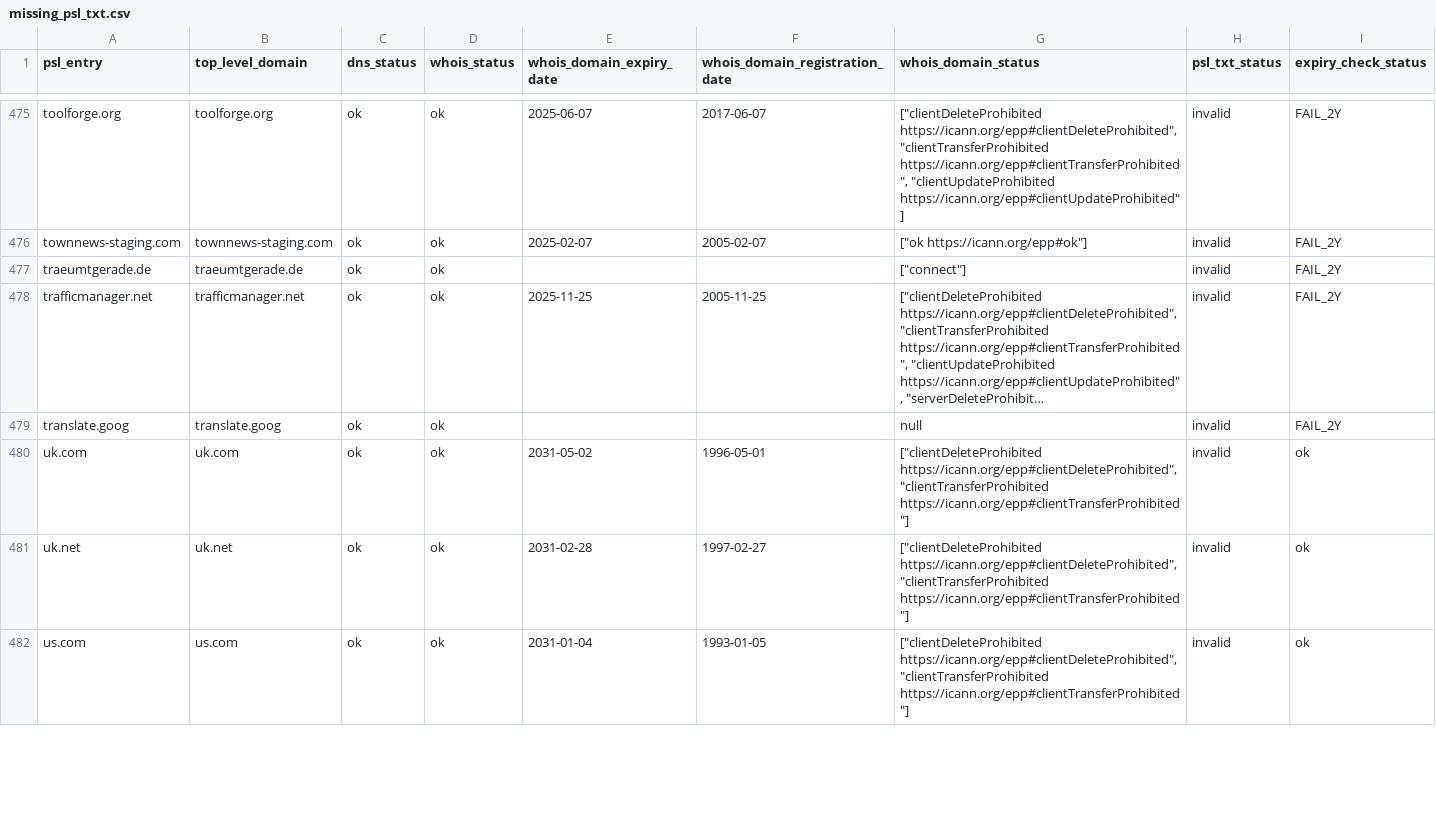
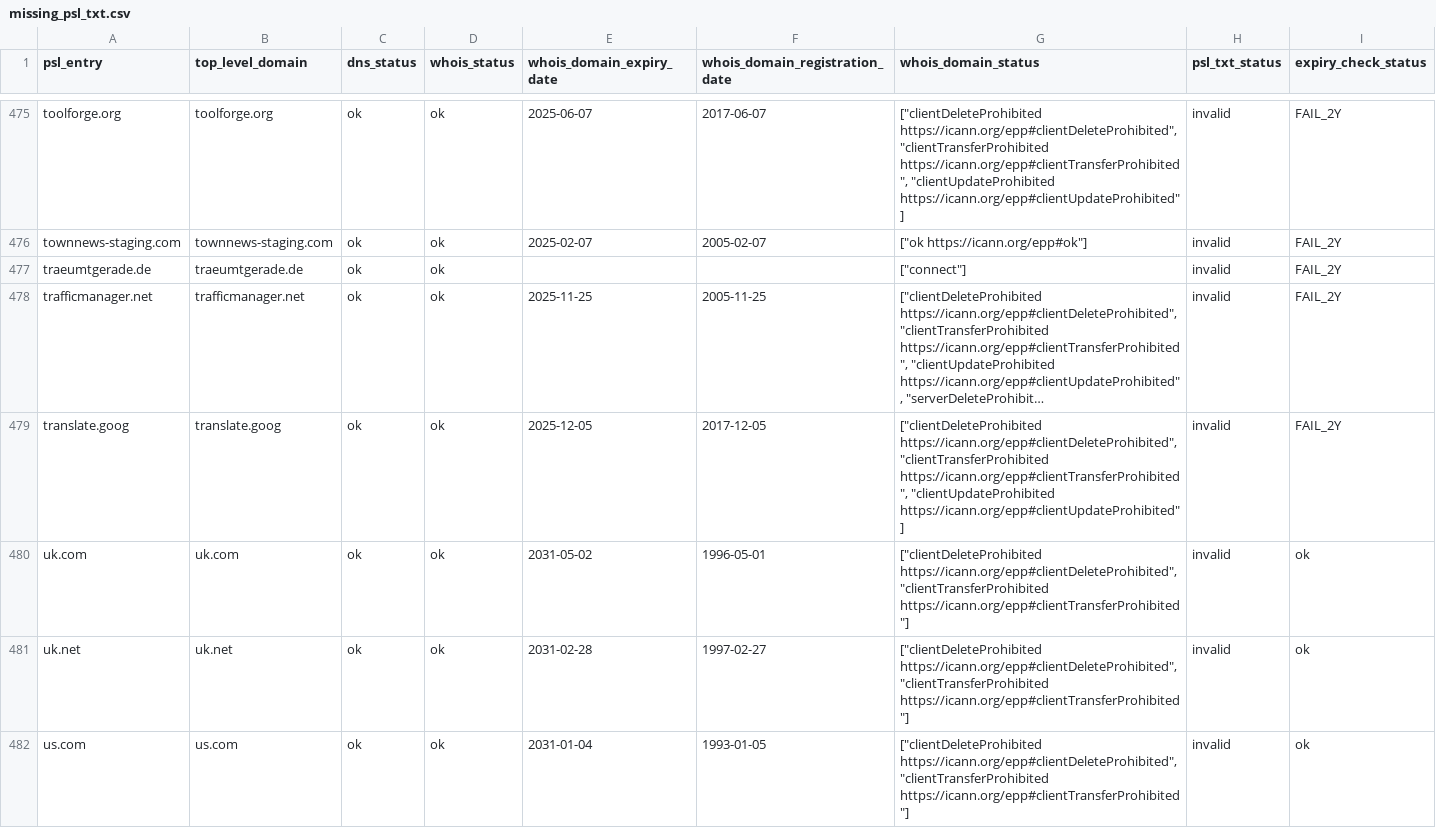
Before and after one commit to groundcat/PSL-private-domains-checker, a CSV file: data/missing_psl_txt.csv, drawn as a sheet; only a part is shown, gaps mark what is left out; long unchanged cells end in …; the diff covers the shown part only; the diff names each change by its address in the sheet, - before the commit and + after, or states it on an @@ line.

```diff
--- a/data/missing_psl_txt.csv
+++ b/data/missing_psl_txt.csv
-E479 (whois_domain_expiry_date): (empty)
+E479 (whois_domain_expiry_date): 2025-12-05
-F479 (whois_domain_registration_date): (empty)
+F479 (whois_domain_registration_date): 2017-12-05
-G479 (whois_domain_status): null
+G479 (whois_domain_status): ["clientDeleteProhibited https://icann.org/epp#clientDeleteProhibited", "clientTransferProhibited https://icann.org/epp#clientTransferProhibited", "clientUpdateProhibited https://icann.org/epp#clientUpdateProhibited"]
```
Also changed, not shown: 2 added rows, 4 removed rows and 12 edited cells elsewhere in this file, data/all.csv, data/expiry_less_than_2yrs.csv, 1 other file.
